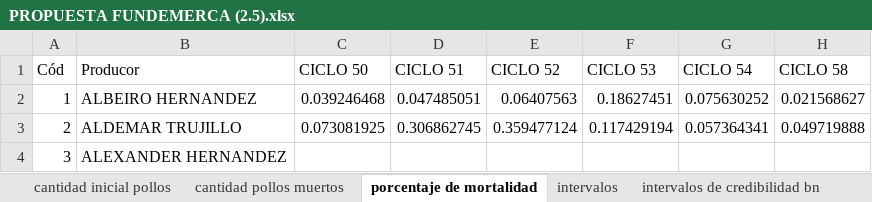
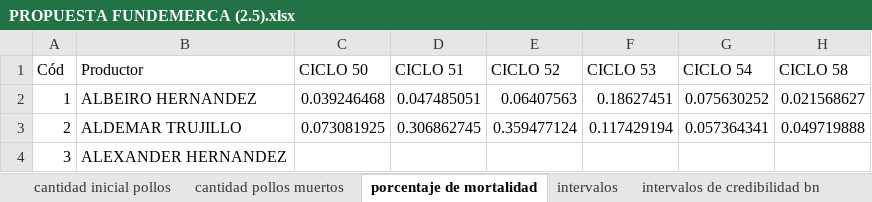
Before and after one commit to KevinChica1128/Consultoria, an Excel workbook: PROPUESTA FUNDEMERCA (2.5).xlsx, sheet porcentaje de mortalidad, drawn as a sheet; only a part is shown; values as stored, in another font and other column widths than the file's, no borders; the diff names each change by its address in the sheet, - before the commit and + after, or states it on an @@ line.

```diff
--- a/PROPUESTA FUNDEMERCA (2.5).xlsx (sheet porcentaje de mortalidad)
+++ b/PROPUESTA FUNDEMERCA (2.5).xlsx (sheet porcentaje de mortalidad)
-B1: Producor
+B1: Productor
```
Also changed, not shown: sheet intervalos credibilidad poisson, sheet intervalos de credibilidad bn, sheet cantidad pollos muertos, sheet cantidad inicial pollos, other sheet tabs, formulas that keep their value, charts or pictures, propuesta fundamerca.xlsx, 3 other files.
